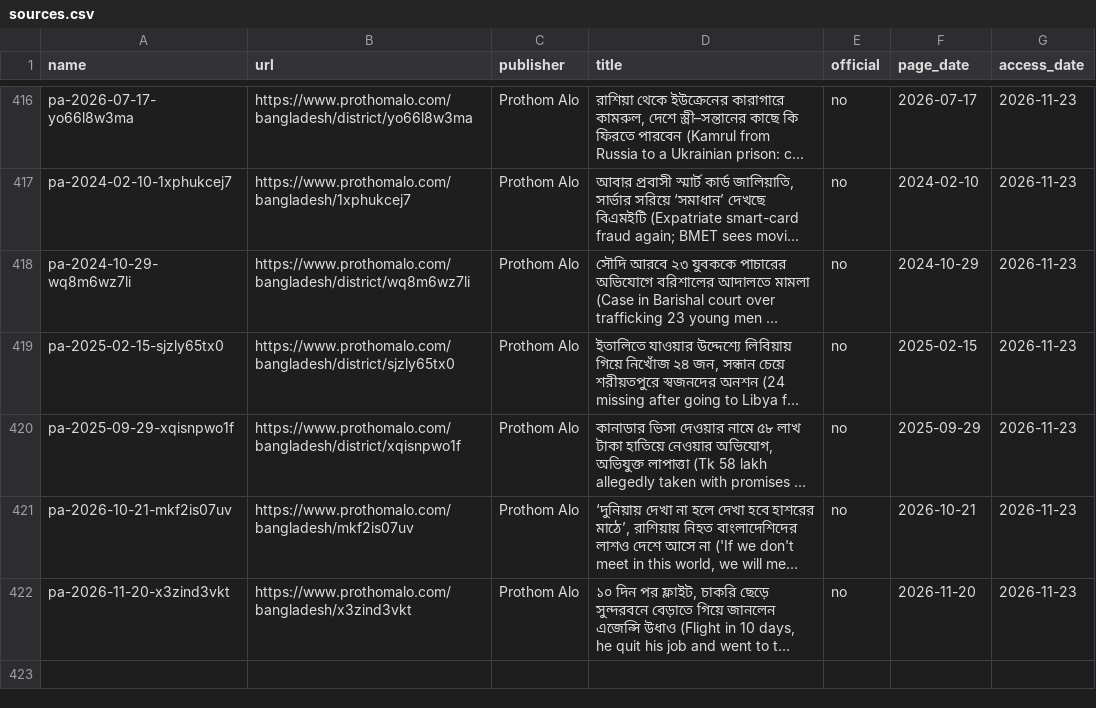
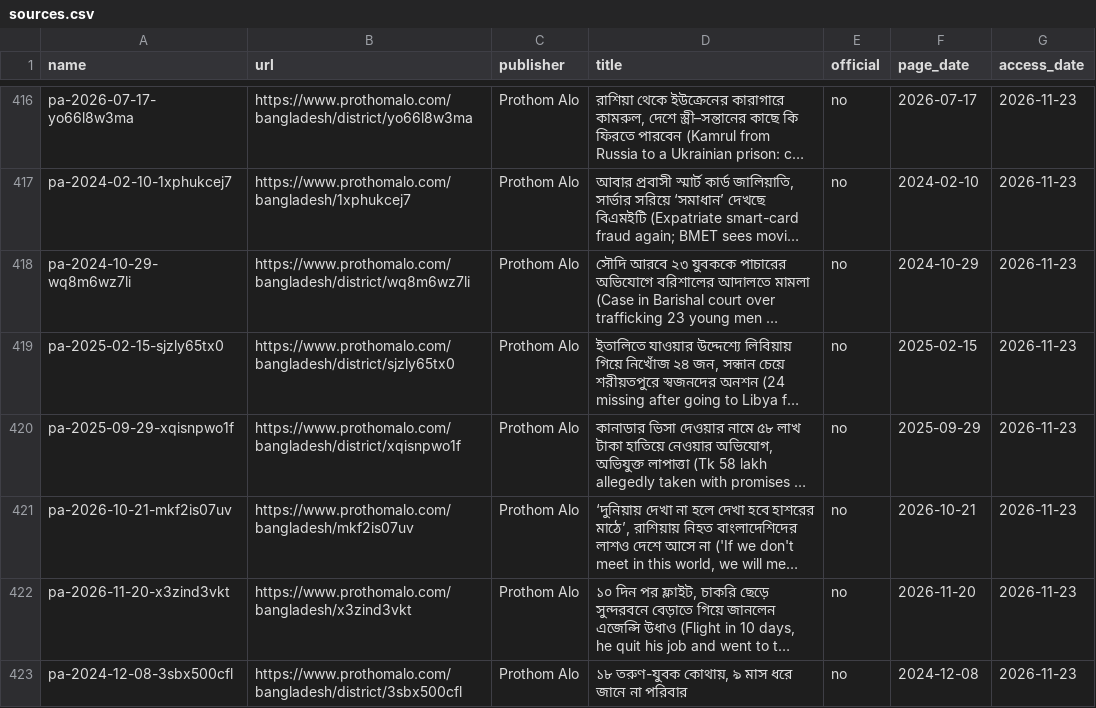
Before and after one commit to FiazAbrar/bsaisl-migration-knowledge-base, a CSV file: agencies/sources.csv, drawn as a sheet; only a part is shown, gaps mark what is left out; long unchanged cells end in …; the diff names each change by its address in the sheet, - before the commit and + after, or states it on an @@ line.

```diff
--- a/agencies/sources.csv
+++ b/agencies/sources.csv
+row 423: pa-2024-12-08-3sbx500cfl | https://www.prothomalo.com/bangladesh/district/3sbx500cfl | Prothom Alo | ১৮ তরুণ-যুবক কোথায়, ৯ মাস ধরে জানে না পরিবার | no | 2024-12-08 | 2026-11-23
```
Also changed, not shown: agencies/facts.csv, agencies/flags-press.csv, 6 other files.
